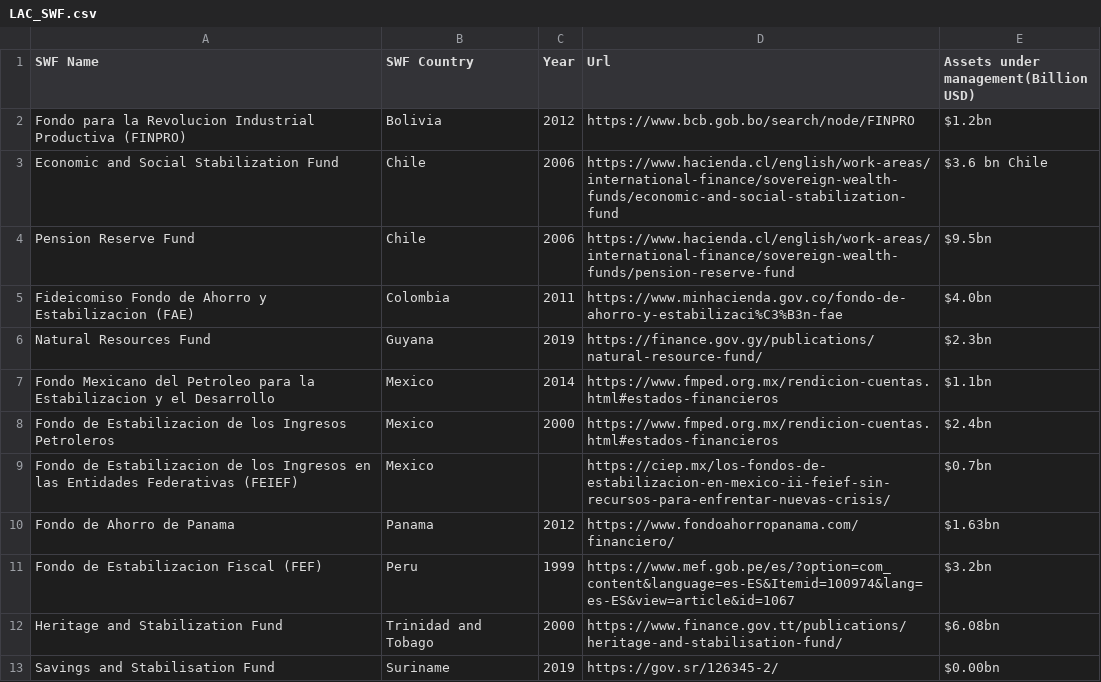
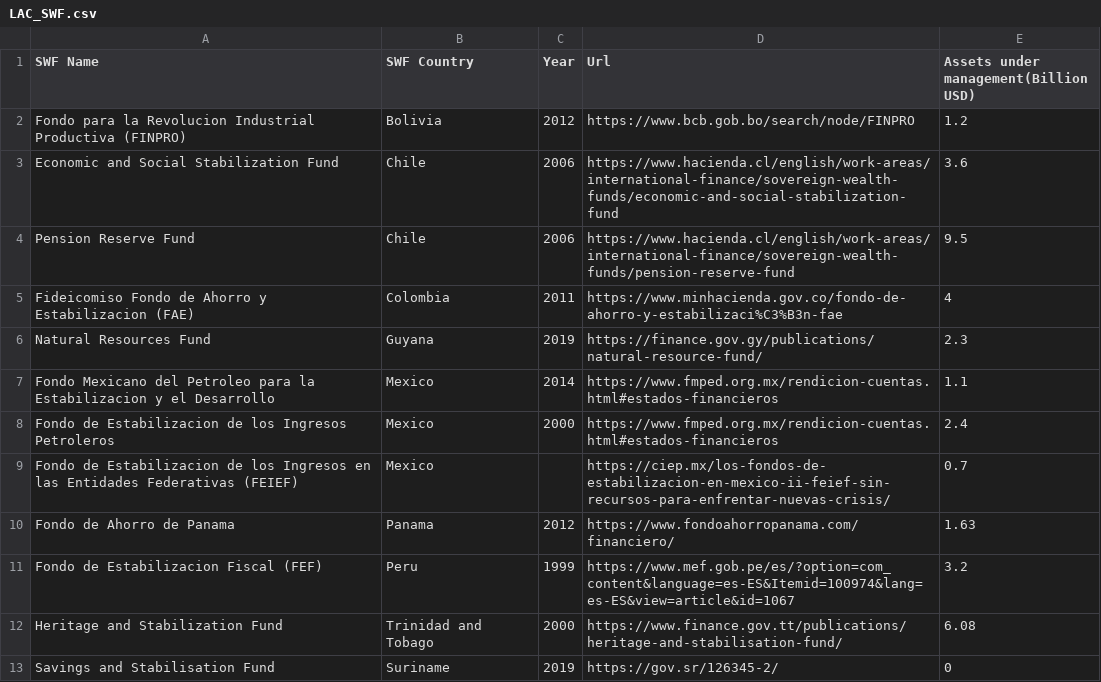
Before and after one commit to Tech-Jobs-International/public-data-repo, a CSV file: data/development-financing-institutions-lac/LAC_SWF.csv, drawn as a sheet.

```diff
--- a/data/development-financing-institutions-lac/LAC_SWF.csv
+++ b/data/development-financing-institutions-lac/LAC_SWF.csv
@@ -1,13 +1,13 @@
 SWF Name,SWF Country,Year,Url,Assets under management(Billion USD)
-Fondo para la Revolucion Industrial Productiva (FINPRO),Bolivia,2012,https://www.bcb.gob.bo/search/node/FINPRO,$1.2bn
-Economic and Social Stabilization Fund,Chile,2006,https://www.hacienda.cl/english/work-areas/international-finance/sovereign-wealth-funds/economic-and-social-stabilization-fund,$3.6 bn Chile
-Pension Reserve Fund,Chile,2006,https://www.hacienda.cl/english/work-areas/international-finance/sovereign-wealth-funds/pension-reserve-fund,$9.5bn
-Fideicomiso Fondo de Ahorro y Estabilizacion (FAE),Colombia,2011,https://www.minhacienda.gov.co/fondo-de-ahorro-y-estabilizaci%C3%B3n-fae,$4.0bn
-Natural Resources Fund,Guyana,2019,https://finance.gov.gy/publications/natural-resource-fund/,$2.3bn
-Fondo Mexicano del Petroleo para la Estabilizacion y el Desarrollo,Mexico,2014,https://www.fmped.org.mx/rendicion-cuentas.html#estados-financieros,$1.1bn
-Fondo de Estabilizacion de los Ingresos Petroleros,Mexico,2000,https://www.fmped.org.mx/rendicion-cuentas.html#estados-financieros,$2.4bn
-Fondo de Estabilizacion de los Ingresos en las Entidades Federativas (FEIEF),Mexico,,https://ciep.mx/los-fondos-de-estabilizacion-en-mexico-ii-feief-sin-recursos-para-enfrentar-nuevas-crisis/,$0.7bn
-Fondo de Ahorro de Panama,Panama,2012,https://www.fondoahorropanama.com/financiero/,$1.63bn
-Fondo de Estabilizacion Fiscal (FEF),Peru,1999,https://www.mef.gob.pe/es/?option=com_content&language=es-ES&Itemid=100974&lang=es-ES&view=article&id=1067,$3.2bn
-Heritage and Stabilization Fund,Trinidad and Tobago,2000,https://www.finance.gov.tt/publications/heritage-and-stabilisation-fund/,$6.08bn
-Savings and Stabilisation Fund,Suriname,2019,https://gov.sr/126345-2/,$0.00bn
+Fondo para la Revolucion Industrial Productiva (FINPRO),Bolivia,2012,https://www.bcb.gob.bo/search/node/FINPRO,1.2
+Economic and Social Stabilization Fund,Chile,2006,https://www.hacienda.cl/english/work-areas/international-finance/sovereign-wealth-funds/economic-and-social-stabilization-fund,3.6
+Pension Reserve Fund,Chile,2006,https://www.hacienda.cl/english/work-areas/international-finance/sovereign-wealth-funds/pension-reserve-fund,9.5
+Fideicomiso Fondo de Ahorro y Estabilizacion (FAE),Colombia,2011,https://www.minhacienda.gov.co/fondo-de-ahorro-y-estabilizaci%C3%B3n-fae,4
+Natural Resources Fund,Guyana,2019,https://finance.gov.gy/publications/natural-resource-fund/,2.3
+Fondo Mexicano del Petroleo para la Estabilizacion y el Desarrollo,Mexico,2014,https://www.fmped.org.mx/rendicion-cuentas.html#estados-financieros,1.1
+Fondo de Estabilizacion de los Ingresos Petroleros,Mexico,2000,https://www.fmped.org.mx/rendicion-cuentas.html#estados-financieros,2.4
+Fondo de Estabilizacion de los Ingresos en las Entidades Federativas (FEIEF),Mexico,,https://ciep.mx/los-fondos-de-estabilizacion-en-mexico-ii-feief-sin-recursos-para-enfrentar-nuevas-crisis/,0.7
+Fondo de Ahorro de Panama,Panama,2012,https://www.fondoahorropanama.com/financiero/,1.63
+Fondo de Estabilizacion Fiscal (FEF),Peru,1999,https://www.mef.gob.pe/es/?option=com_content&language=es-ES&Itemid=100974&lang=es-ES&view=article&id=1067,3.2
+Heritage and Stabilization Fund,Trinidad and Tobago,2000,https://www.finance.gov.tt/publications/heritage-and-stabilisation-fund/,6.08
+Savings and Stabilisation Fund,Suriname,2019,https://gov.sr/126345-2/,0
```
Also changed, not shown: data/development-financing-institutions-lac/LAC_MDBS.csv, data/development-financing-institutions-lac/LAC_NDBS.csv.
